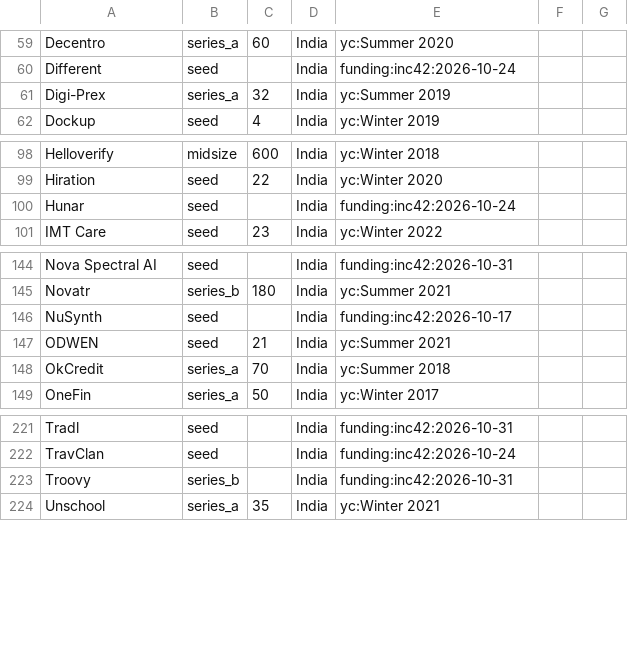
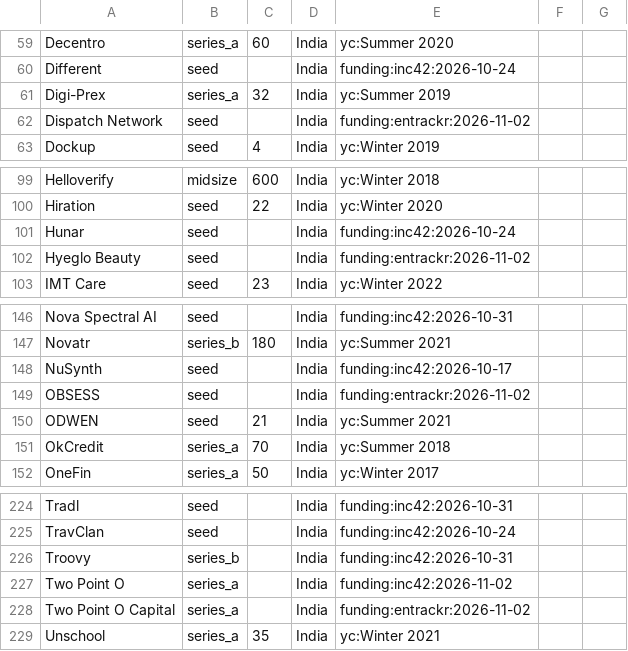
Before and after one commit to daivikawasthi01/JobRadar, a CSV file: config/company_meta.csv, drawn as a sheet; only a part is shown, gaps mark what is left out; the diff names each change by its address in the sheet, - before the commit and + after, or states it on an @@ line.

```diff
--- a/config/company_meta.csv
+++ b/config/company_meta.csv
+row 62: Dispatch Network | seed |  | India | funding:entrackr:2026-11-02
+row 102: Hyeglo Beauty | seed |  | India | funding:entrackr:2026-11-02
+row 149: OBSESS | seed |  | India | funding:entrackr:2026-11-02
+row 227: Two Point O | series_a |  | India | funding:inc42:2026-11-02
+row 228: Two Point O Capital | series_a |  | India | funding:entrackr:2026-11-02
```
Also changed, not shown: config/inputs/funding_news.csv.
